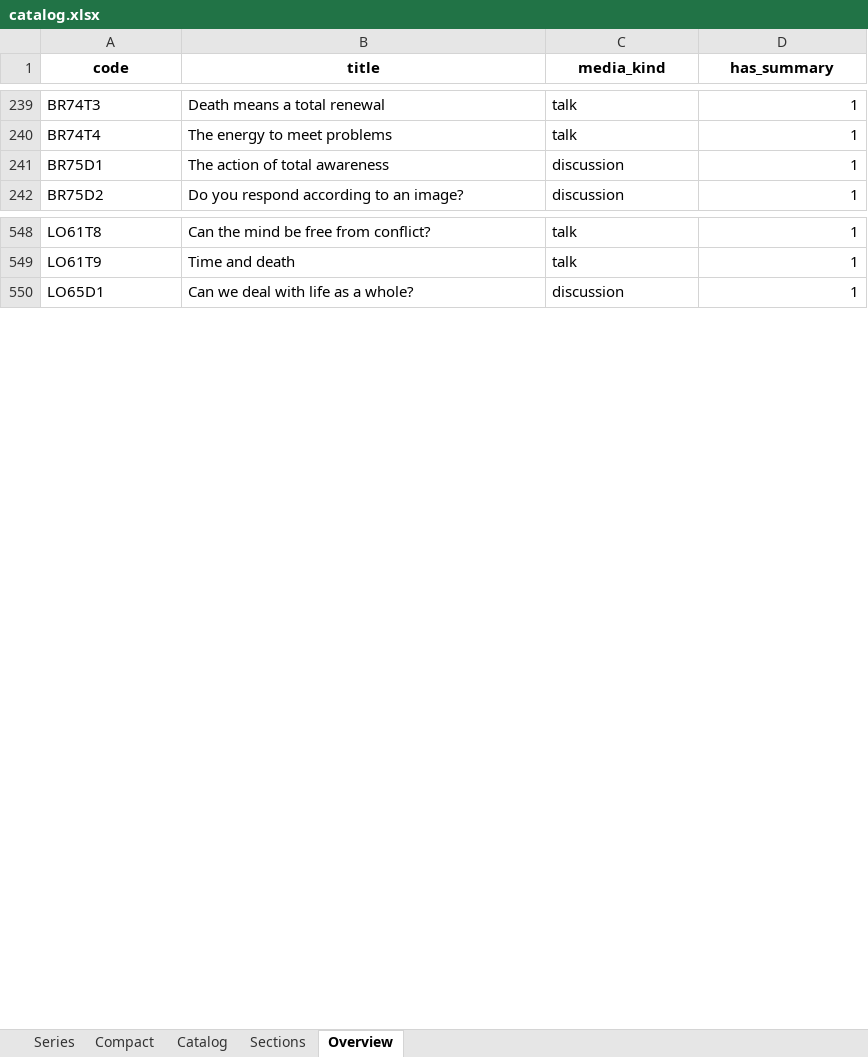
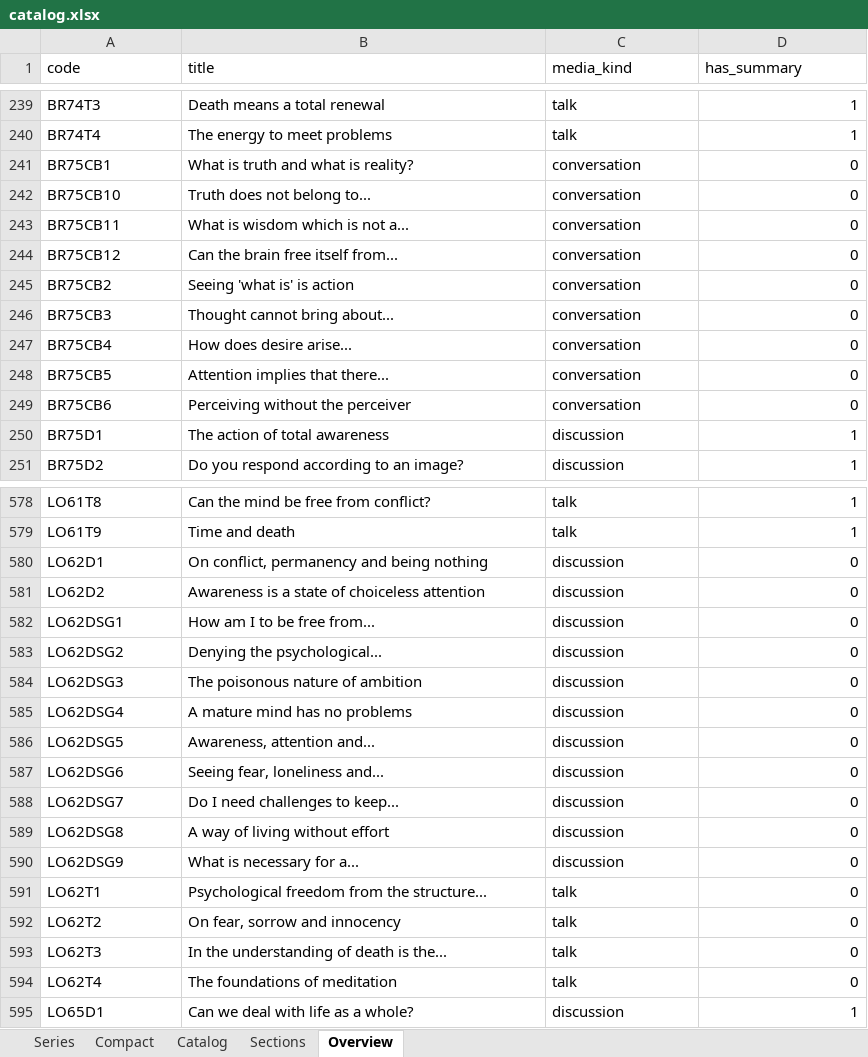
Before and after one commit to d333mianh/jiddukrishnamurti, an Excel workbook: catalog/exports/catalog.xlsx, sheet Overview, drawn as a sheet; only a part is shown, gaps mark what is left out; values as stored, in another font and other column widths than the file's, no borders; the diff covers the shown part only; the diff names each change by its address in the sheet, - before the commit and + after, or states it on an @@ line.

```diff
--- a/catalog/exports/catalog.xlsx (sheet Overview)
+++ b/catalog/exports/catalog.xlsx (sheet Overview)
@@ A1:D1 bold: on → off, alignment: center → left @@
+row 241: BR75CB1 | What is truth and what is reality? | conversation | 0
+row 242: BR75CB10 | Truth does not belong to... | conversation | 0
+row 243: BR75CB11 | What is wisdom which is not a... | conversation | 0
+row 244: BR75CB12 | Can the brain free itself from... | conversation | 0
+row 245: BR75CB2 | Seeing 'what is' is action | conversation | 0
+row 246: BR75CB3 | Thought cannot bring about... | conversation | 0
+row 247: BR75CB4 | How does desire arise... | conversation | 0
+row 248: BR75CB5 | Attention implies that there... | conversation | 0
+row 249: BR75CB6 | Perceiving without the perceiver | conversation | 0
+row 580: LO62D1 | On conflict, permanency and being nothing | discussion | 0
+row 581: LO62D2 | Awareness is a state of choiceless attention | discussion | 0
+row 582: LO62DSG1 | How am I to be free from... | discussion | 0
+row 583: LO62DSG2 | Denying the psychological... | discussion | 0
+row 584: LO62DSG3 | The poisonous nature of ambition | discussion | 0
+row 585: LO62DSG4 | A mature mind has no problems | discussion | 0
+row 586: LO62DSG5 | Awareness, attention and... | discussion | 0
+row 587: LO62DSG6 | Seeing fear, loneliness and... | discussion | 0
+row 588: LO62DSG7 | Do I need challenges to keep... | discussion | 0
+row 589: LO62DSG8 | A way of living without effort | discussion | 0
+row 590: LO62DSG9 | What is necessary for a... | discussion | 0
+row 591: LO62T1 | Psychological freedom from the structure... | talk | 0
+row 592: LO62T2 | On fear, sorrow and innocency | talk | 0
+row 593: LO62T3 | In the understanding of death is the... | talk | 0
+row 594: LO62T4 | The foundations of meditation | talk | 0
```
Also changed, not shown: 33 added rows and 12 edited cells elsewhere in this sheet, sheet Catalog, sheet Compact, sheet Series, sheet Sections, 13 other files.
